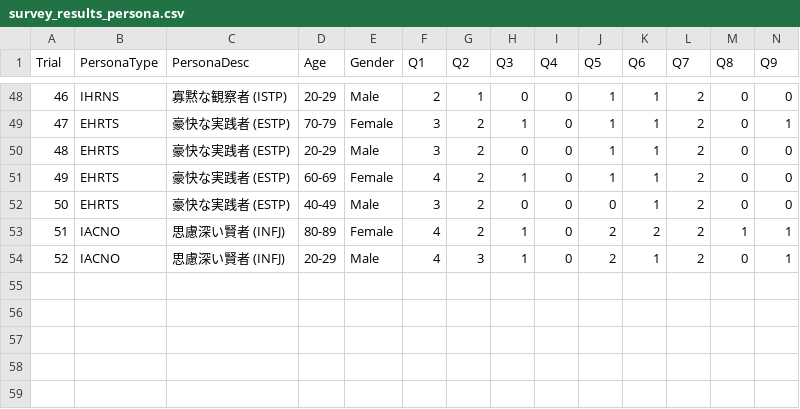
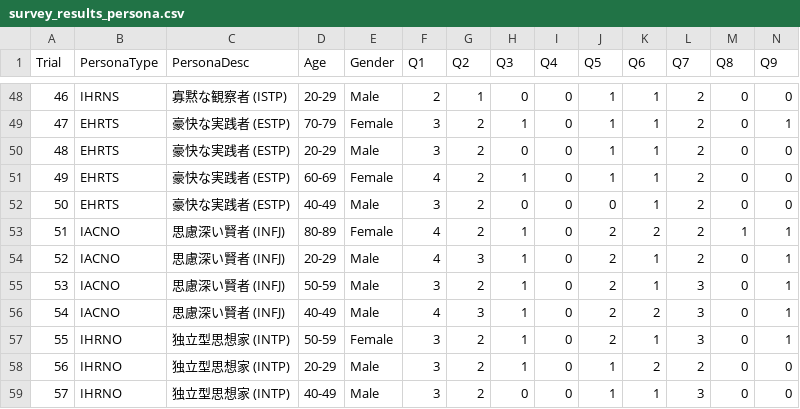
Before and after one commit to mocchimochinamochi/B4seminar, a CSV file: survey_results_persona.csv, drawn as a sheet; only a part is shown, gaps mark what is left out; rows hold the shown columns only; the diff names each change by its address in the sheet, - before the commit and + after, or states it on an @@ line.

Commit message:
Program260713を57回目まで実行

```diff
--- a/survey_results_persona.csv
+++ b/survey_results_persona.csv
+row 55: 53 | IACNO | 思慮深い賢者 (INFJ) | 50-59 | Male | 3 | 2 | 1 | 0 | 2 | 1 | 3 | 0 | 1
+row 56: 54 | IACNO | 思慮深い賢者 (INFJ) | 40-49 | Male | 4 | 3 | 1 | 0 | 2 | 2 | 3 | 0 | 1
+row 57: 55 | IHRNO | 独立型思想家 (INTP) | 50-59 | Female | 3 | 2 | 1 | 0 | 2 | 1 | 3 | 0 | 1
+row 58: 56 | IHRNO | 独立型思想家 (INTP) | 20-29 | Male | 3 | 2 | 1 | 0 | 1 | 2 | 2 | 0 | 0
+row 59: 57 | IHRNO | 独立型思想家 (INTP) | 40-49 | Male | 3 | 2 | 0 | 0 | 1 | 1 | 3 | 0 | 0
```
